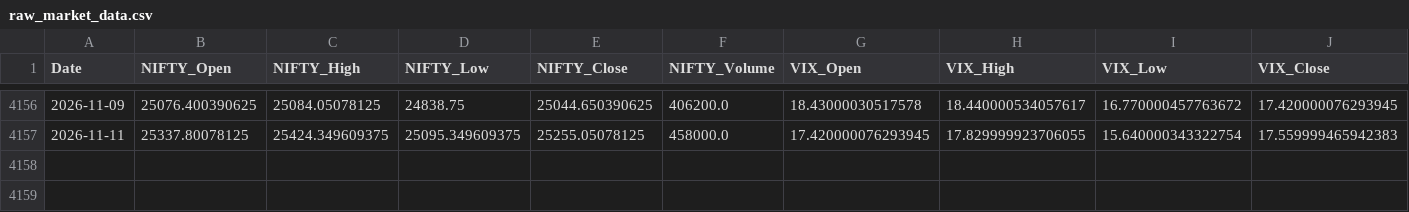
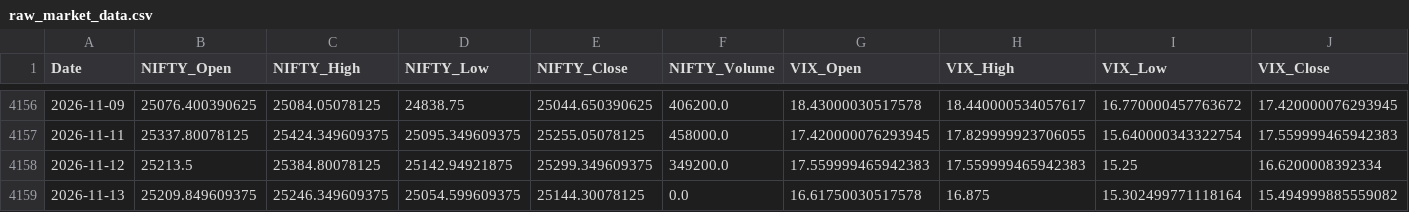
Before and after one commit to nirmalsathiamourthy03-ai/nifty-50-ml, a CSV file: data/raw_market_data.csv, drawn as a sheet; only a part is shown, gaps mark what is left out; rows hold the shown columns only; the diff names each change by its address in the sheet, - before the commit and + after, or states it on an @@ line.

```diff
--- a/data/raw_market_data.csv
+++ b/data/raw_market_data.csv
+row 4158: 2026-11-12 | 25213.5 | 25384.80078125 | 25142.94921875 | 25299.349609375 | 349200.0 | 17.559999465942383 | 17.559999465942383 | 15.25 | 16.6200008392334
+row 4159: 2026-11-13 | 25209.849609375 | 25246.349609375 | 25054.599609375 | 25144.30078125 | 0.0 | 16.61750030517578 | 16.875 | 15.302499771118164 | 15.494999885559082
```
Also changed, not shown: 9 other files.
